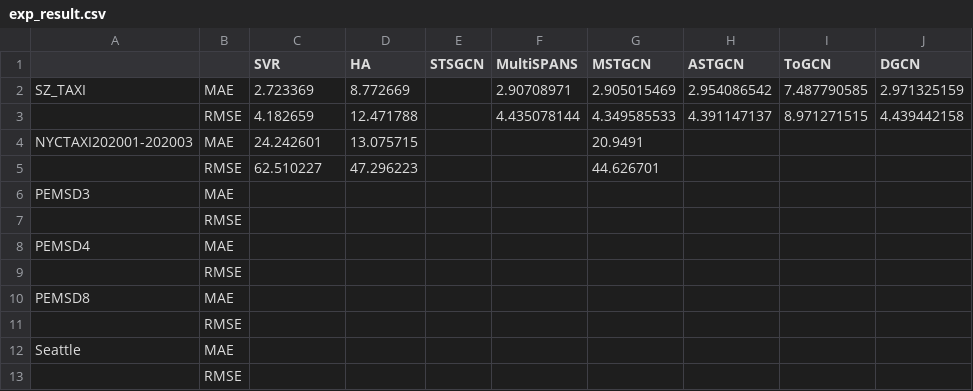
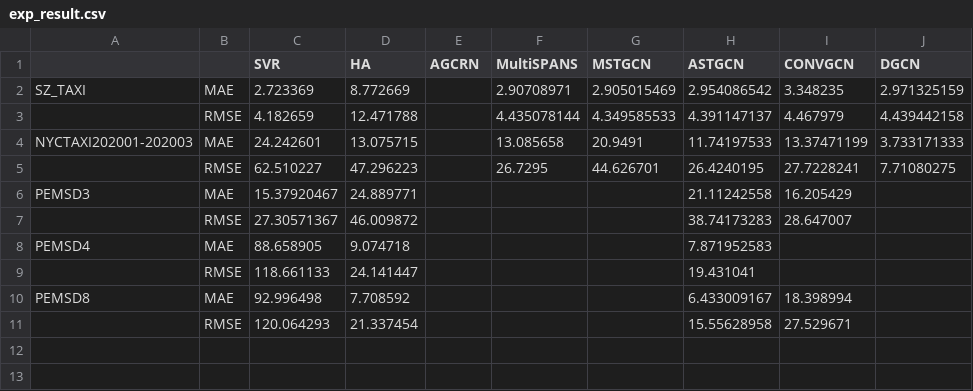
Before and after one commit to SEMHAQ/traffic_flow_prediction, a CSV file: exp_result.csv, drawn as a sheet.

Commit message:
update

```diff
--- a/exp_result.csv
+++ b/exp_result.csv
@@ -1,13 +1,11 @@
-,,SVR,HA,STSGCN,MultiSPANS,MSTGCN,ASTGCN,ToGCN,DGCN
-SZ_TAXI,MAE,2.723369,8.772669,,2.90708971,2.905015469,2.954086542,7.487790585,2.971325159
-,RMSE,4.182659,12.471788,,4.435078144,4.349585533,4.391147137,8.971271515,4.439442158
-NYCTAXI202001-202003,MAE,24.242601,13.075715,,,20.9491,,,
-,RMSE,62.510227,47.296223,,,44.626701,,,
-PEMSD3,MAE,,,,,,,,
-,RMSE,,,,,,,,
-PEMSD4,MAE,,,,,,,,
-,RMSE,,,,,,,,
-PEMSD8,MAE,,,,,,,,
-,RMSE,,,,,,,,
-Seattle,MAE,,,,,,,,
-,RMSE,,,,,,,,
+,,SVR,HA,AGCRN,MultiSPANS,MSTGCN,ASTGCN,CONVGCN,DGCN
+SZ_TAXI,MAE,2.723369,8.772669,,2.90708971,2.905015469,2.954086542,3.348235,2.971325159
+,RMSE,4.182659,12.471788,,4.435078144,4.349585533,4.391147137,4.467979,4.439442158
+NYCTAXI202001-202003,MAE,24.242601,13.075715,,13.085658,20.9491,11.74197533,13.37471199,3.733171333
+,RMSE,62.510227,47.296223,,26.7295,44.626701,26.4240195,27.7228241,7.71080275
+PEMSD3,MAE,15.37920467,24.889771,,,,21.11242558,16.205429,
+,RMSE,27.30571367,46.009872,,,,38.74173283,28.647007,
+PEMSD4,MAE,88.658905,9.074718,,,,7.871952583,,
+,RMSE,118.661133,24.141447,,,,19.431041,,
+PEMSD8,MAE,92.996498,7.708592,,,,6.433009167,18.398994,
+,RMSE,120.064293,21.337454,,,,15.55628958,27.529671,
```
